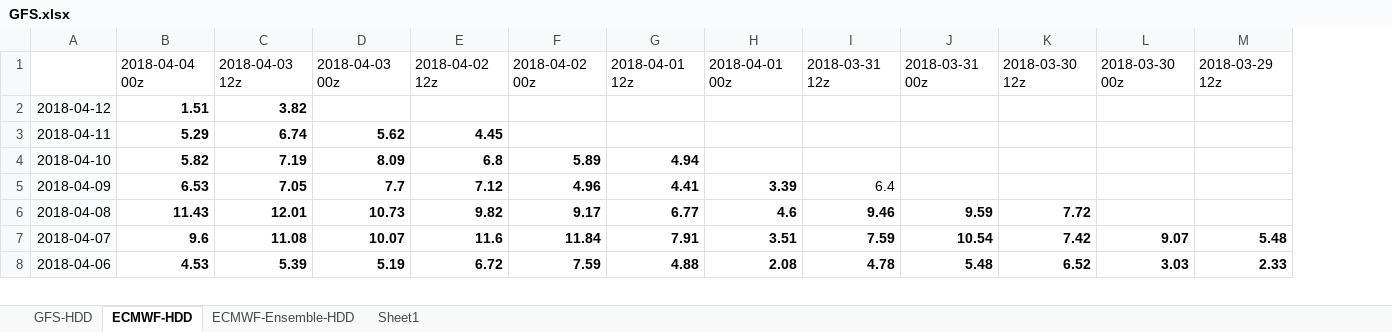
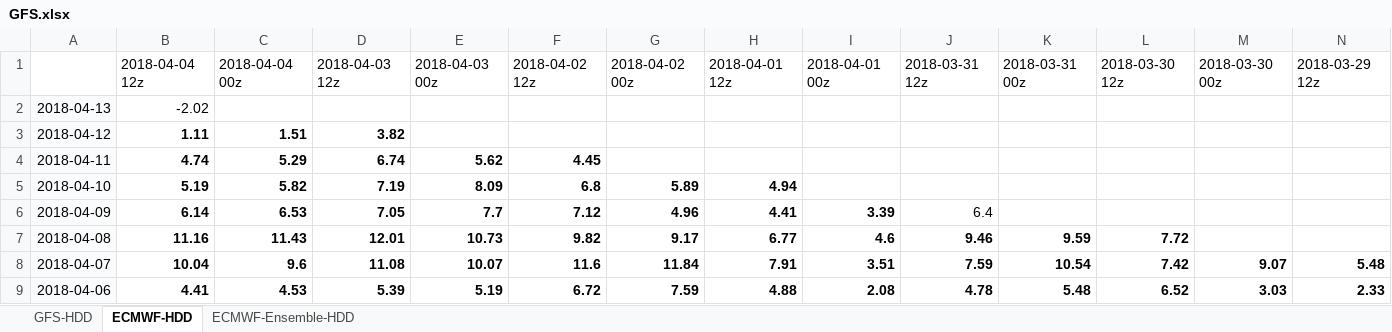
Before and after one commit to shuowenwei/TradingPlans, an Excel workbook: GFS/GFS.xlsx, sheet ECMWF-HDD, drawn as a sheet; only a part is shown; values as stored, in another font and other column widths than the file's, no borders; conditional formats not drawn; addresses are those after the commit; rows hold the shown columns only; the diff names each change by its address in the sheet, - before the commit and + after, or states it on an @@ line.

```diff
--- a/GFS/GFS.xlsx (sheet ECMWF-HDD)
+++ b/GFS/GFS.xlsx (sheet ECMWF-HDD)
-sheet tab: Sheet1
+column B, row 1: 2018-04-04 12z; rows 3-9: 1.11 | 4.74 | 5.19 | 6.14 | 11.16 | 10.04 | 4.41
+row 2: 2018-04-13 | -2.02
```
Also changed, not shown: sheet ECMWF-Ensemble-HDD, sheet GFS-HDD, formulas that keep their value.
